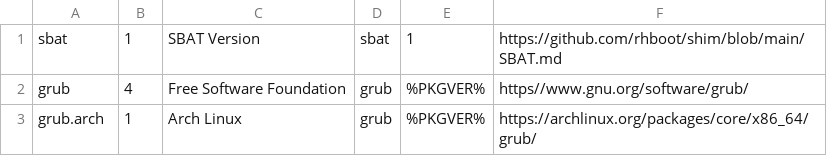
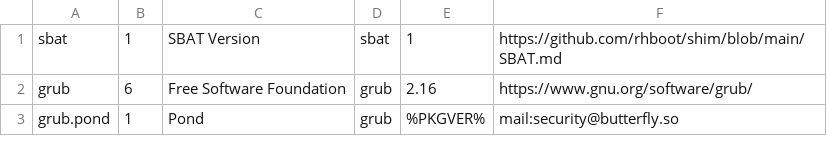
Before and after one commit to bflycomputer/pond-pkgbuilds, a CSV file: grub/sbat.csv, drawn as a sheet.

Commit message:
grub: use Pond sbat
for secure boot compliance. follows upstream
  grub for line 1 & 2

```diff
--- a/grub/sbat.csv
+++ b/grub/sbat.csv
@@ -1,3 +1,3 @@
 sbat,1,SBAT Version,sbat,1,https://github.com/rhboot/shim/blob/main/SBAT.md
-grub,4,Free Software Foundation,grub,%PKGVER%,https//www.gnu.org/software/grub/
-grub.arch,1,Arch Linux,grub,%PKGVER%,https://archlinux.org/packages/core/x86_64/grub/
+grub,6,Free Software Foundation,grub,2.16,https://www.gnu.org/software/grub/
+grub.pond,1,Pond,grub,%PKGVER%,mail:security@butterfly.so
```
Also changed, not shown: 2 other files.
